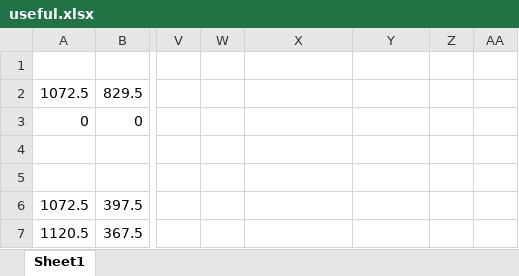
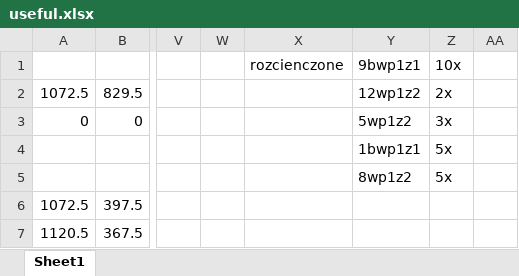
Before and after one commit to nmilaniak/mgr, an Excel workbook: Magisterka/useful.xlsx, sheet Sheet1, drawn as a sheet; only a part is shown, gaps mark what is left out; values as stored, in another font and other column widths than the file's, no borders; charts and pictures not drawn; the diff names each change by its address in the sheet, - before the commit and + after, or states it on an @@ line.

```diff
--- a/Magisterka/useful.xlsx (sheet Sheet1)
+++ b/Magisterka/useful.xlsx (sheet Sheet1)
-X1: (empty)
+X1: rozcienczone
-Y1: (empty)
+Y1: 9bwp1z1
-Z1: (empty)
+Z1: 10x
-Y2 (9bwp1z1): (empty)
+Y2 (9bwp1z1): 12wp1z2
-Z2 (10x): (empty)
+Z2 (10x): 2x
-Y3 (9bwp1z1): (empty)
+Y3 (9bwp1z1): 5wp1z2
-Z3 (10x): (empty)
+Z3 (10x): 3x
-Y4 (9bwp1z1): (empty)
+Y4 (9bwp1z1): 1bwp1z1
-Z4:Z5 (10x): (empty)
+Z4:Z5 (10x): 5x
-Y5 (9bwp1z1): (empty)
+Y5 (9bwp1z1): 8wp1z2
```
Also changed, not shown: charts or pictures, 1 other file.
